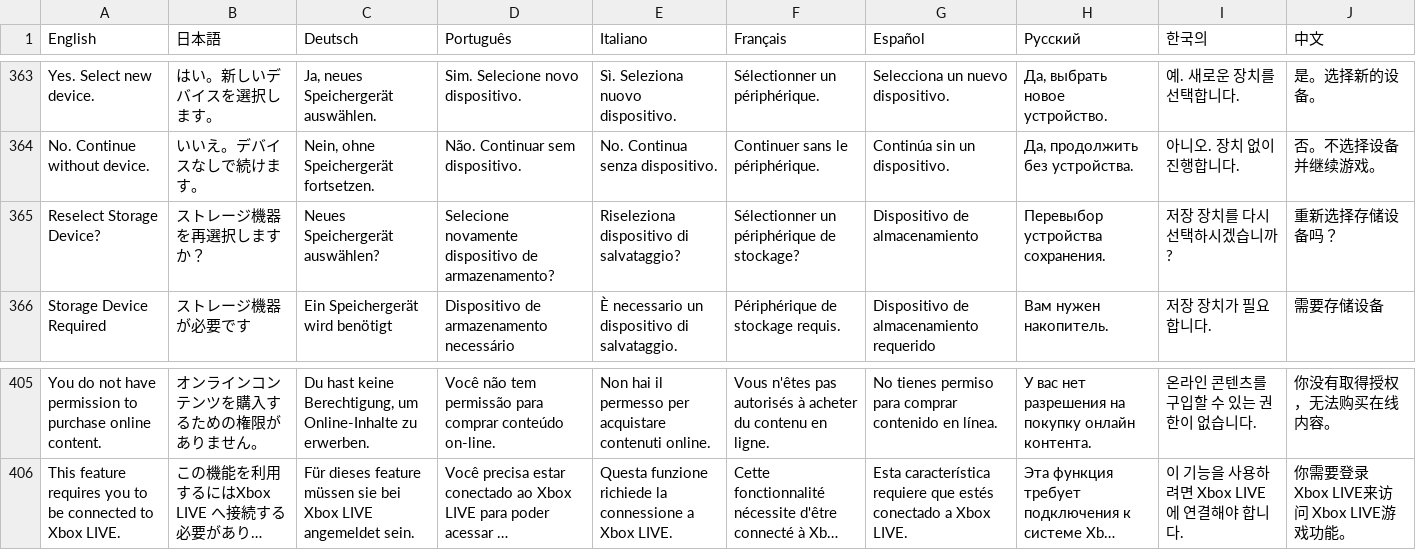
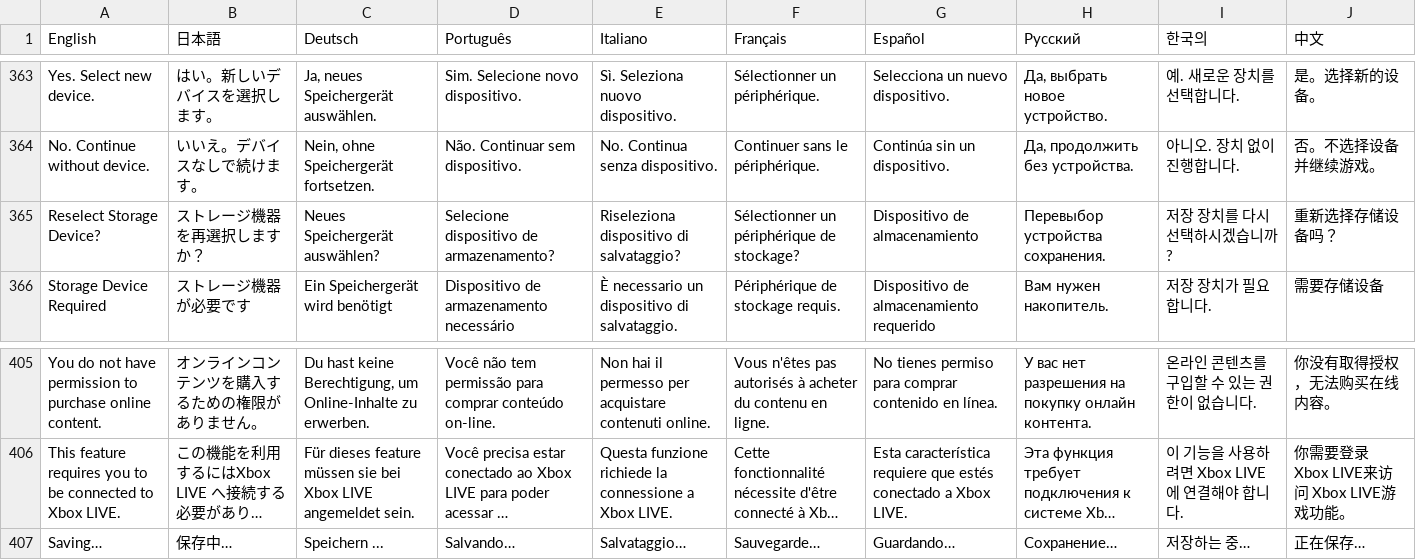
Before and after one commit to PwneeStudios/Cloudberry-Kingdom, a TSV file: Cloudberry Kingdom/Content/Localization/Localization.tsv, drawn as a sheet; only a part is shown, gaps mark what is left out; long unchanged cells end in …; the diff names each change by its address in the sheet, - before the commit and + after, or states it on an @@ line.

Commit message:
Added "Saving..." text when saving. Other Ubisoft QA fixes. Second pass.

```diff
--- a/Cloudberry Kingdom/Content/Localization/Localization.tsv
+++ b/Cloudberry Kingdom/Content/Localization/Localization.tsv
-D365 (Português): Selecione novamente dispositivo de armazenamento?
+D365 (Português): Selecione dispositivo de armazenamento?
+row 407: Saving… | 保存中… | Speichern ... | Salvando… | Salvataggio… | Sauvegarde… | Guardando… | Сохранение… | 저장하는 중… | 正在保存…
```
Also changed, not shown: Cloudberry Kingdom/ContentPC/Localization/Localization.tsv, 9 other files.
